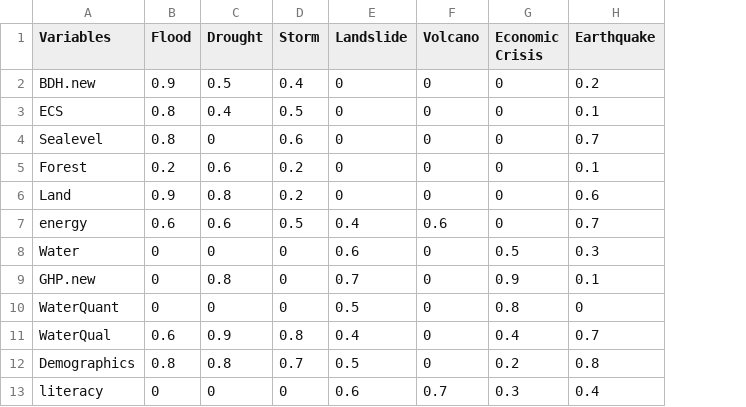
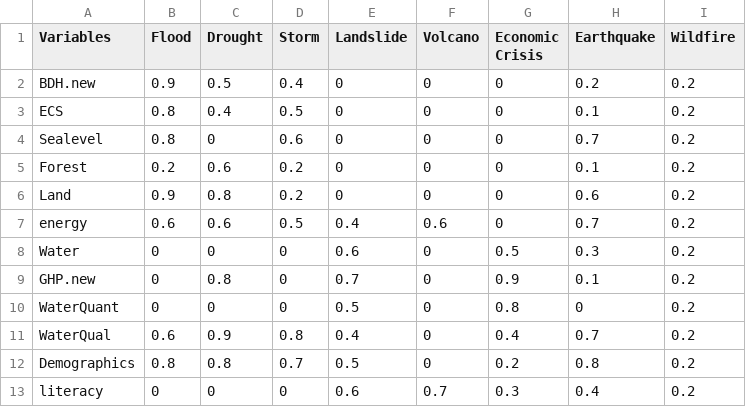
Before and after one commit to kcujjwal/5CFSRS, a CSV file: effect1.csv, drawn as a sheet; only a part is shown; the diff names each change by its address in the sheet, - before the commit and + after, or states it on an @@ line.

Commit message:
Update effect1.csv

```diff
--- a/effect1.csv
+++ b/effect1.csv
+column I (Wildfire), rows 2-13: all 0.2
```
